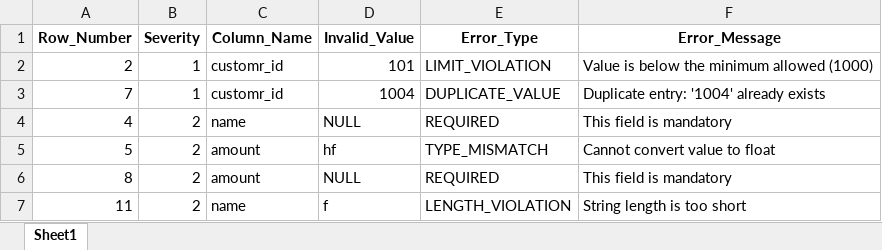
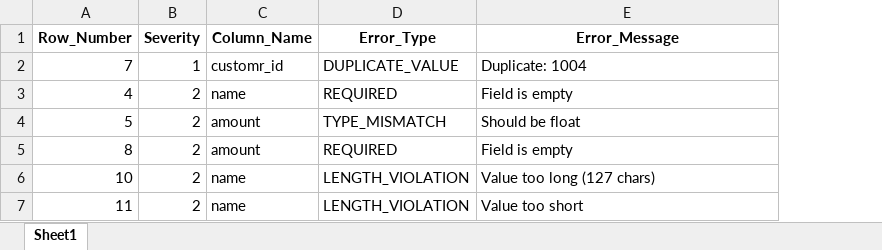
Before and after one commit to AmirAmarloo/excel-to-erp-mvp, an Excel workbook: data/result/validation_errors.xlsx, sheet Sheet1, drawn as a sheet; values as stored, in another font and other column widths than the file's, no borders; removed rows and columns are numbered as before the commit, all else as after; the diff names each change by its address in the sheet, - before the commit and + after, or states it on an @@ line.

```diff
--- a/data/result/validation_errors.xlsx (sheet Sheet1)
+++ b/data/result/validation_errors.xlsx (sheet Sheet1)
-column D (Invalid_Value), rows 3-7: 1004 | NULL | hf | NULL | f
-row 2: 2 | 1 | customr_id | 101 | LIMIT_VIOLATION | Value is below the minimum allowed (1000)
-E2 (Error_Message): Duplicate entry: '1004' already exists
+E2 (Error_Message): Duplicate: 1004
-E3 (Error_Message): This field is mandatory
+E3 (Error_Message): Field is empty
-E4 (Error_Message): Cannot convert value to float
+E4 (Error_Message): Should be float
-E5 (Error_Message): This field is mandatory
+E5 (Error_Message): Field is empty
+row 6: 10 | 2 | name | LENGTH_VIOLATION | Value too long (127 chars)
-E7 (Error_Message): String length is too short
+E7 (Error_Message): Value too short
```
Also changed, not shown: data/result/cleaned_data.xlsx.
